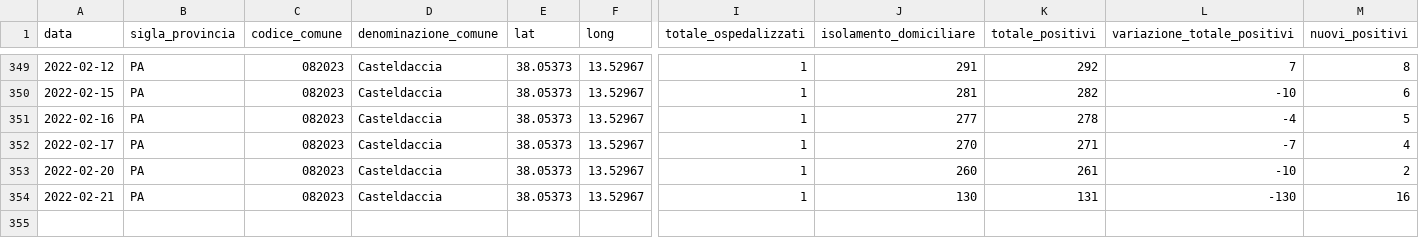
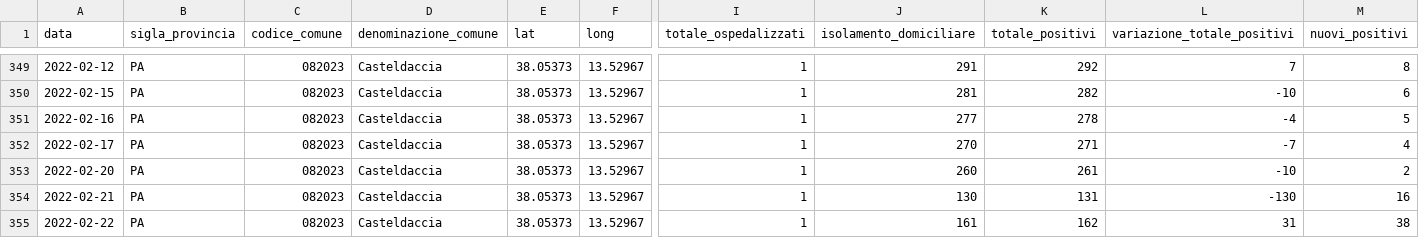
Before and after one commit to gabacode/f8lite, a CSV file: dati-comuni/dpc-covid19-ita-pa-082023.csv, drawn as a sheet; only a part is shown, gaps mark what is left out; rows hold the shown columns only; the diff names each change by its address in the sheet, - before the commit and + after, or states it on an @@ line.

```diff
--- a/dati-comuni/dpc-covid19-ita-pa-082023.csv
+++ b/dati-comuni/dpc-covid19-ita-pa-082023.csv
+row 355: 2022-02-22 | PA | 082023 | Casteldaccia | 38.05373 | 13.52967 | 1 | 161 | 162 | 31 | 38
```
Also changed, not shown: dati-comuni/dpc-covid19-ita-pa-082004.csv, dati-comuni/dpc-covid19-ita-pa-082006.csv, 19 other files.
